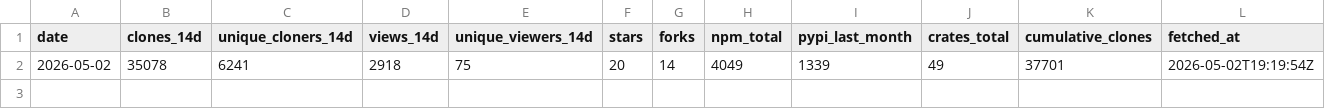
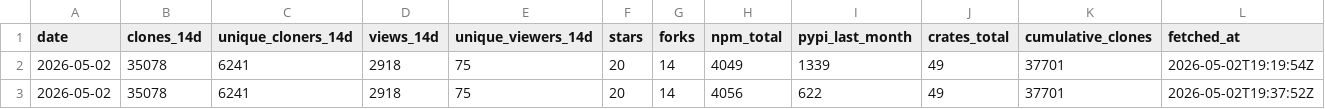
Before and after one commit to runcycles/docs, a CSV file: .outreach/adoption-snapshots.csv, drawn as a sheet.

```diff
--- a/.outreach/adoption-snapshots.csv
+++ b/.outreach/adoption-snapshots.csv
@@ -2 +2,2 @@ date,clones_14d,unique_cloners_14d,views_14d,unique_viewers_14d,stars,forks,npm_
 2026-05-02,35078,6241,2918,75,20,14,4049,1339,49,37701,2026-05-02T19:19:54Z
+2026-05-02,35078,6241,2918,75,20,14,4056,622,49,37701,2026-05-02T19:37:52Z
```
Also changed, not shown: .outreach/adoption-snapshots-by-repo.csv.
